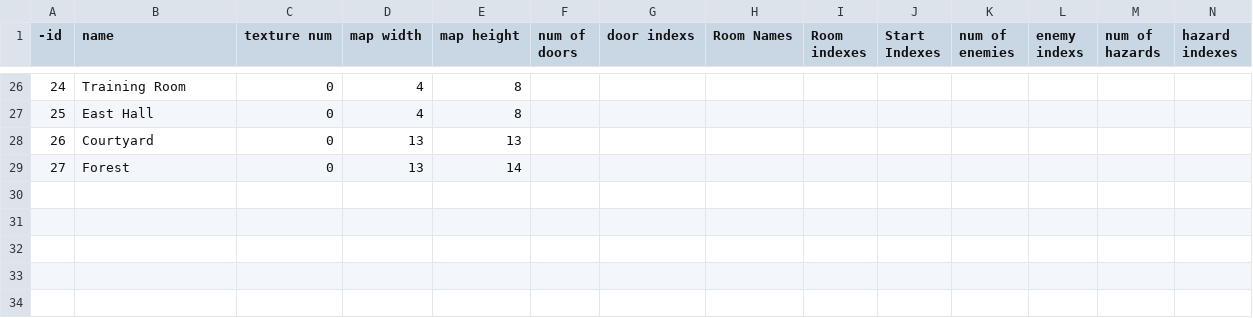
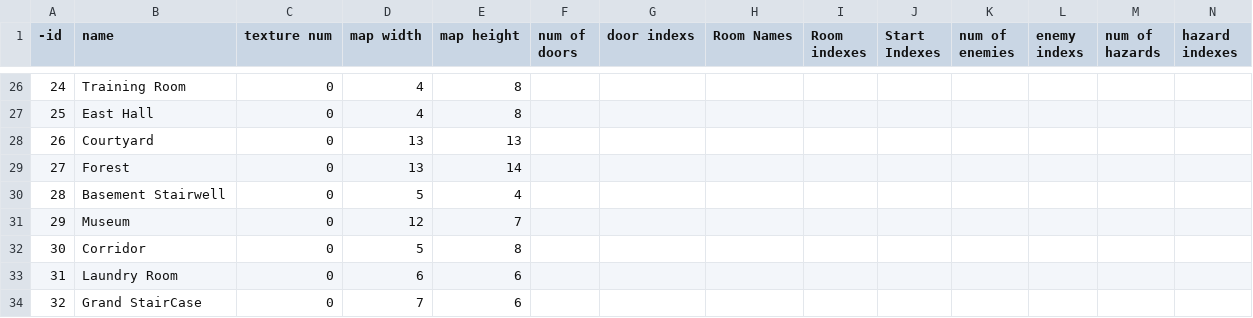
Before and after one commit to TjayCargle/Transference, a CSV file: Transference/Assets/Resources/maps.csv, drawn as a sheet; only a part is shown, gaps mark what is left out; rows hold the shown columns only; the diff names each change by its address in the sheet, - before the commit and + after, or states it on an @@ line.

```diff
--- a/Transference/Assets/Resources/maps.csv
+++ b/Transference/Assets/Resources/maps.csv
+row 30: 28 | Basement Stairwell | 0 | 5 | 4
+row 31: 29 | Museum | 0 | 12 | 7
+row 32: 30 | Corridor | 0 | 5 | 8
+row 33: 31 | Laundry Room | 0 | 6 | 6
+row 34: 32 | Grand StairCase | 0 | 7 | 6
```
Also changed, not shown: 8 other files.
